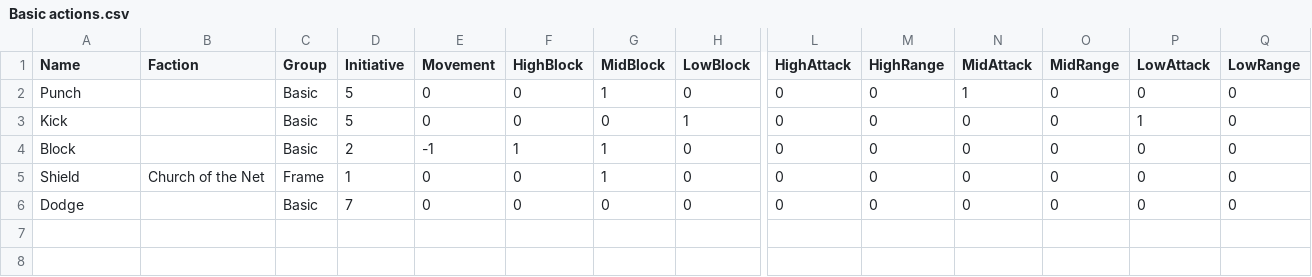
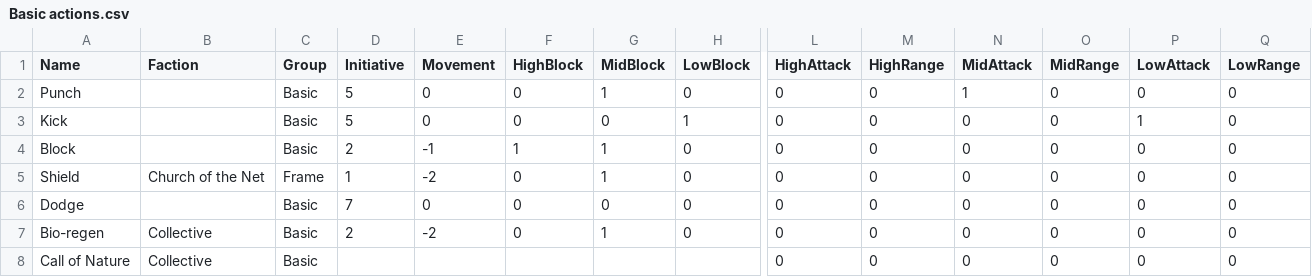
Before and after one commit to thesilencelies/mobileSuitGame, a CSV file: Basic actions.csv, drawn as a sheet; only a part is shown, gaps mark what is left out; rows hold the shown columns only; the diff names each change by its address in the sheet, - before the commit and + after, or states it on an @@ line.

```diff
--- a/Basic actions.csv
+++ b/Basic actions.csv
-E5 (Movement): 0
+E5 (Movement): -2
+row 7: Bio-regen | Collective | Basic | 2 | -2 | 0 | 1 | 0 | 0 | 0 | 0 | 0 | 0 | 0
+row 8: Call of Nature | Collective | Basic |  |  |  |  |  | 0 | 0 | 0 | 0 | 0 | 0
```
Also changed, not shown: Frames.csv, Pilot actions.csv, 6 other files.
